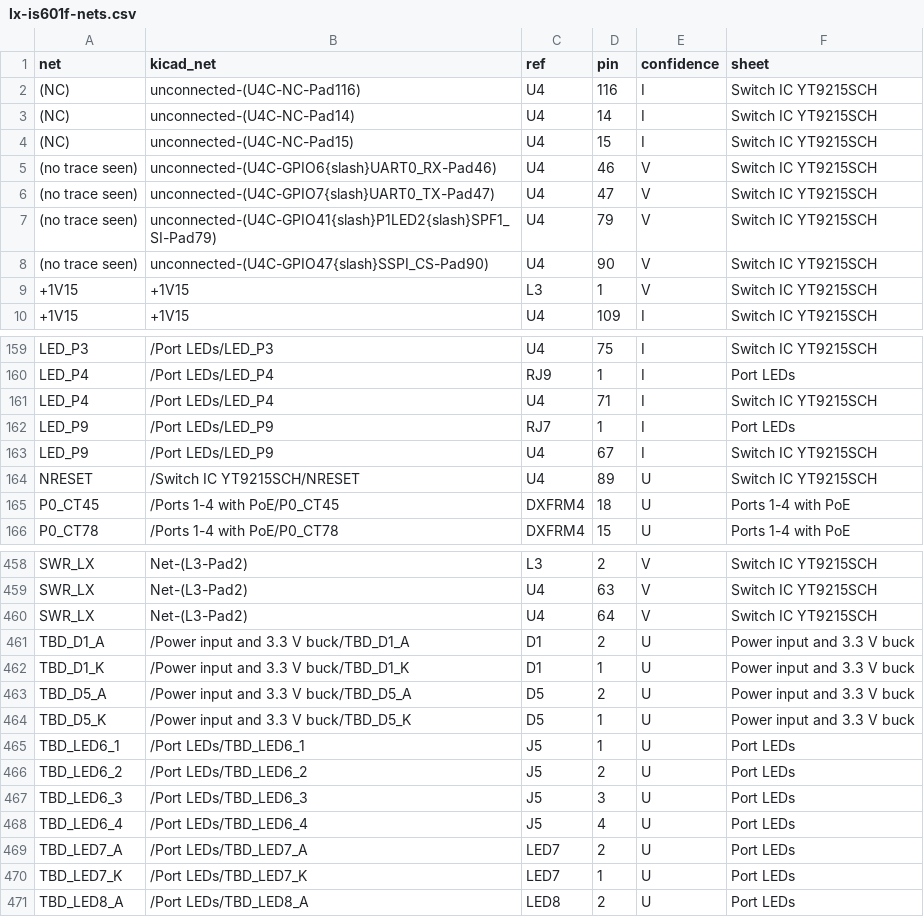
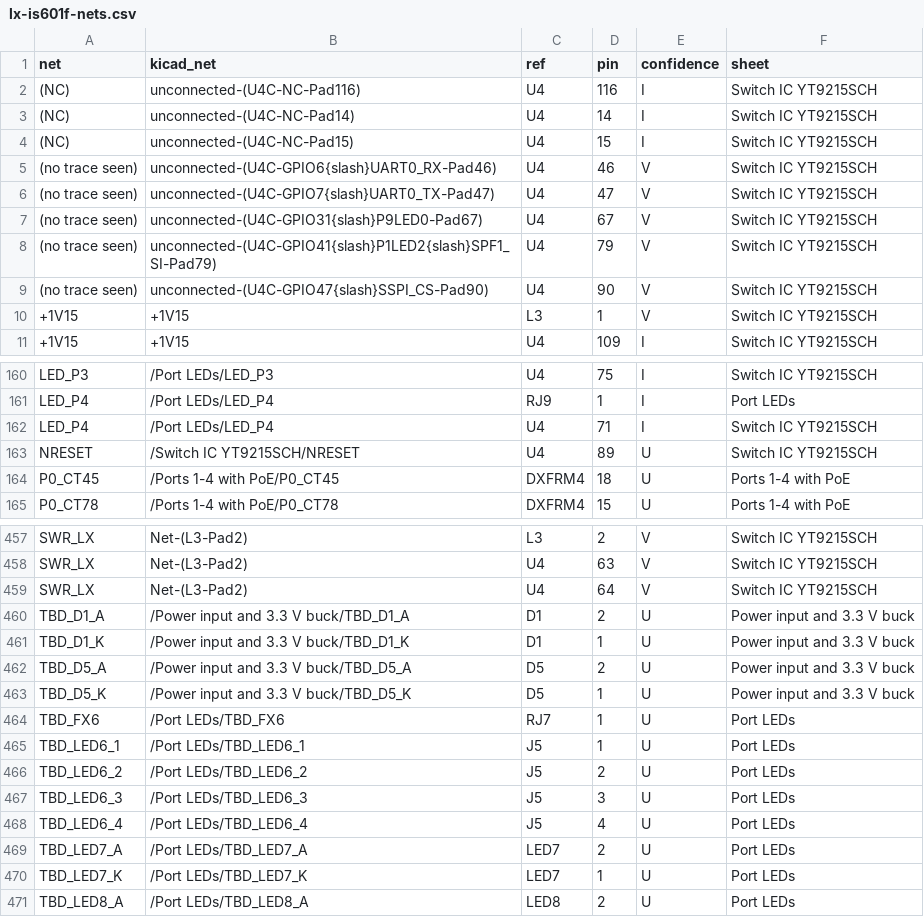
Before and after one commit to mithro/budget-poe-adapter, a CSV file: research/lx-is601f-board/schematic/lx-is601f-nets.csv, drawn as a sheet; only a part is shown, gaps mark what is left out; removed rows and columns are numbered as before the commit, all else as after; the diff names each change by its address in the sheet, - before the commit and + after, or states it on an @@ line.

```diff
--- a/research/lx-is601f-board/schematic/lx-is601f-nets.csv
+++ b/research/lx-is601f-board/schematic/lx-is601f-nets.csv
+row 7: (no trace seen) | unconnected-(U4C-GPIO31{slash}P9LED0-Pad67) | U4 | 67 | V | Switch IC YT9215SCH
-row 162: LED_P9 | /Port LEDs/LED_P9 | RJ7 | 1 | I | Port LEDs
-row 163: LED_P9 | /Port LEDs/LED_P9 | U4 | 67 | I | Switch IC YT9215SCH
+row 464: TBD_FX6 | /Port LEDs/TBD_FX6 | RJ7 | 1 | U | Port LEDs
```
Also changed, not shown: 17 other files.
